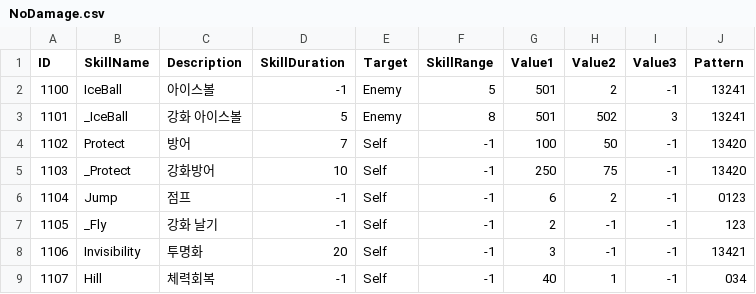
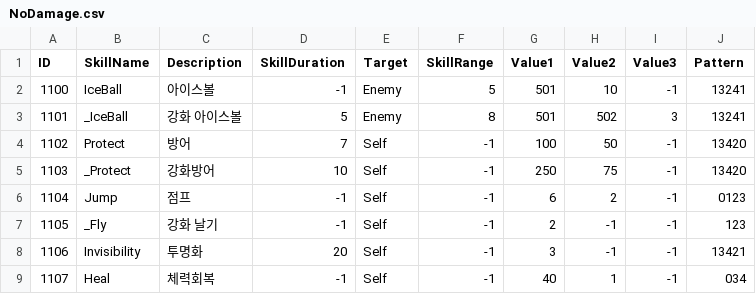
Before and after one commit to junbo-shim/Project_M, a CSV file: ProjectM/Assets/Resources/NoDamage.csv, drawn as a sheet.

```diff
--- a/ProjectM/Assets/Resources/NoDamage.csv
+++ b/ProjectM/Assets/Resources/NoDamage.csv
@@ -1,3 +1,3 @@
 ID,SkillName,Description,SkillDuration,Target,SkillRange,Value1,Value2,Value3,Pattern
-1100,IceBall,아이스볼,-1,Enemy,5,501,2,-1,13241
+1100,IceBall,아이스볼,-1,Enemy,5,501,10,-1,13241
 1101,_IceBall,강화 아이스볼,5,Enemy,8,501,502,3,13241
@@ -8,2 +8,2 @@
 1106,Invisibility,투명화,20,Self,-1,3,-1,-1,13421
-1107,Hill,체력회복,-1,Self,-1,40,1,-1,034
+1107,Heal,체력회복,-1,Self,-1,40,1,-1,034
```
Also changed, not shown: ProjectM/Assets/Resources/DamageSkill.csv, 54 other files.
